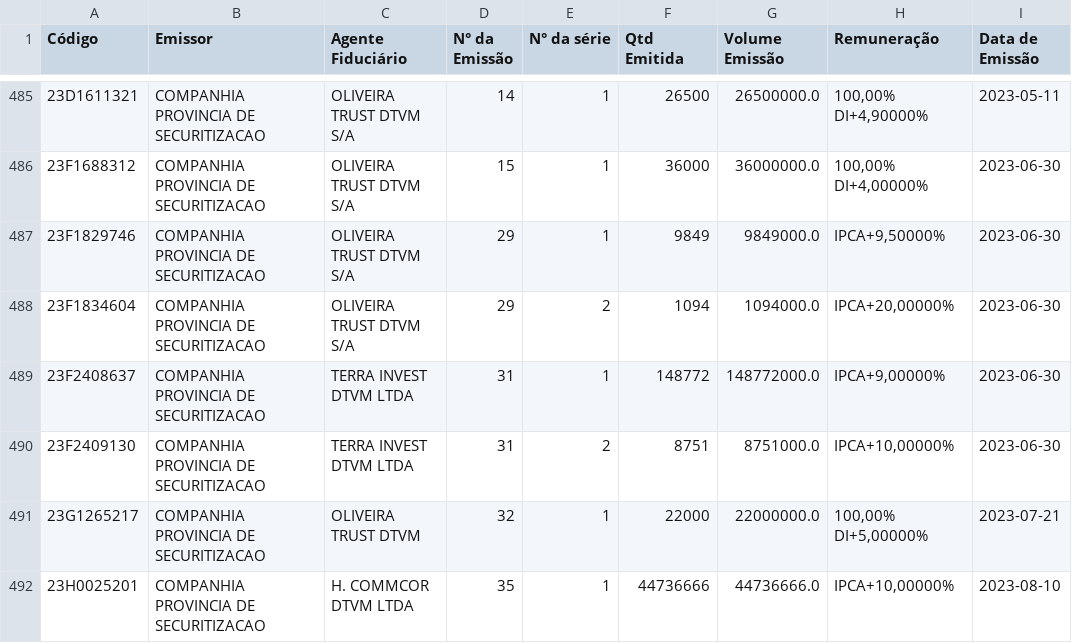
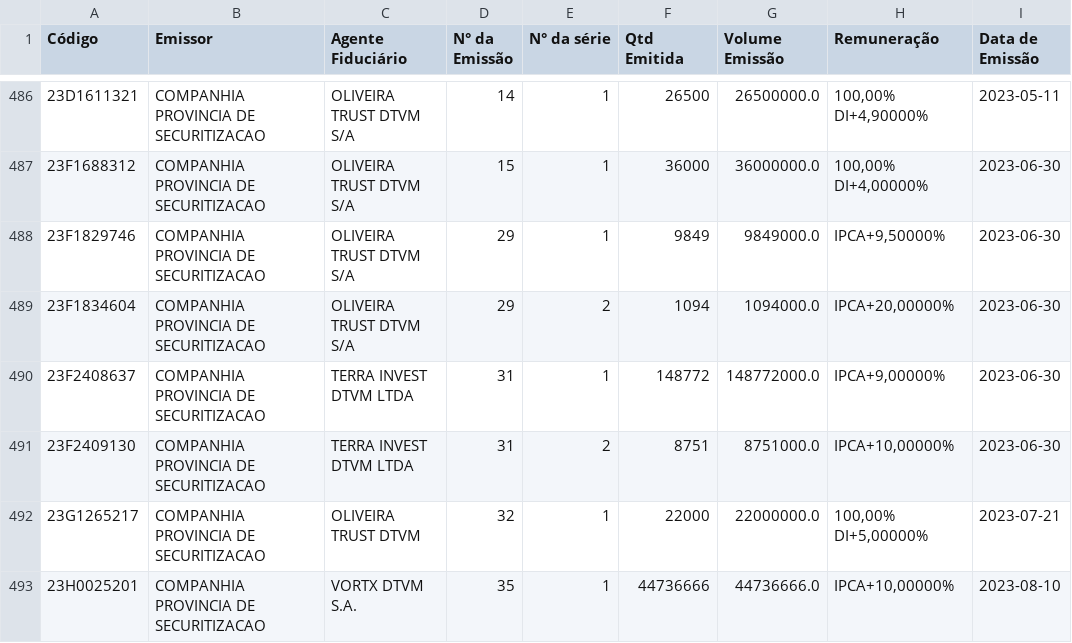
Before and after one commit to moderfla/scraper_cri_cetip, a CSV file: emissoes_cri.csv, drawn as a sheet; only a part is shown, gaps mark what is left out; addresses are those after the commit; the diff covers the shown part only; the diff names each change by its address in the sheet, - before the commit and + after, or states it on an @@ line.

```diff
--- a/emissoes_cri.csv
+++ b/emissoes_cri.csv
-C493 (Agente Fiduciário): H. COMMCOR DTVM LTDA
+C493 (Agente Fiduciário): VORTX DTVM S.A.
```
Also changed, not shown: 2 added rows and 5 edited cells elsewhere in this file, 1 other file.
